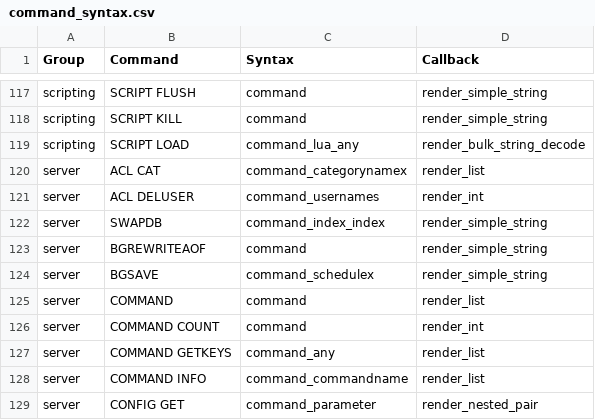
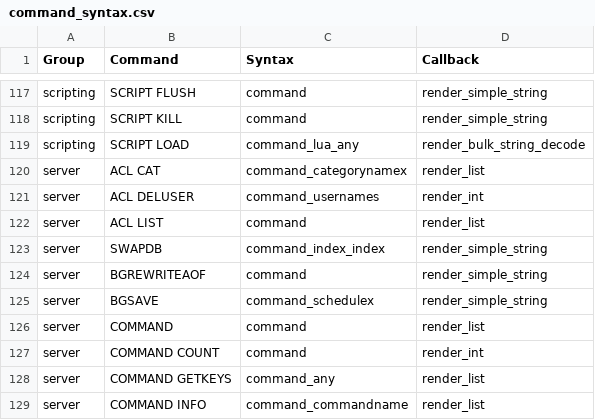
Before and after one commit to laixintao/iredis, a CSV file: iredis/data/command_syntax.csv, drawn as a sheet; only a part is shown, gaps mark what is left out; the shorter side is filled out with more unchanged rows.

Commit message:
add acl list.

```diff
--- a/iredis/data/command_syntax.csv
+++ b/iredis/data/command_syntax.csv
@@ -121,2 +121,3 @@ server,ACL CAT,command_categorynamex,render_list
 server,ACL DELUSER,command_usernames,render_int
+server,ACL LIST,command,render_list
 server,SWAPDB,command_index_index,render_simple_string
```
